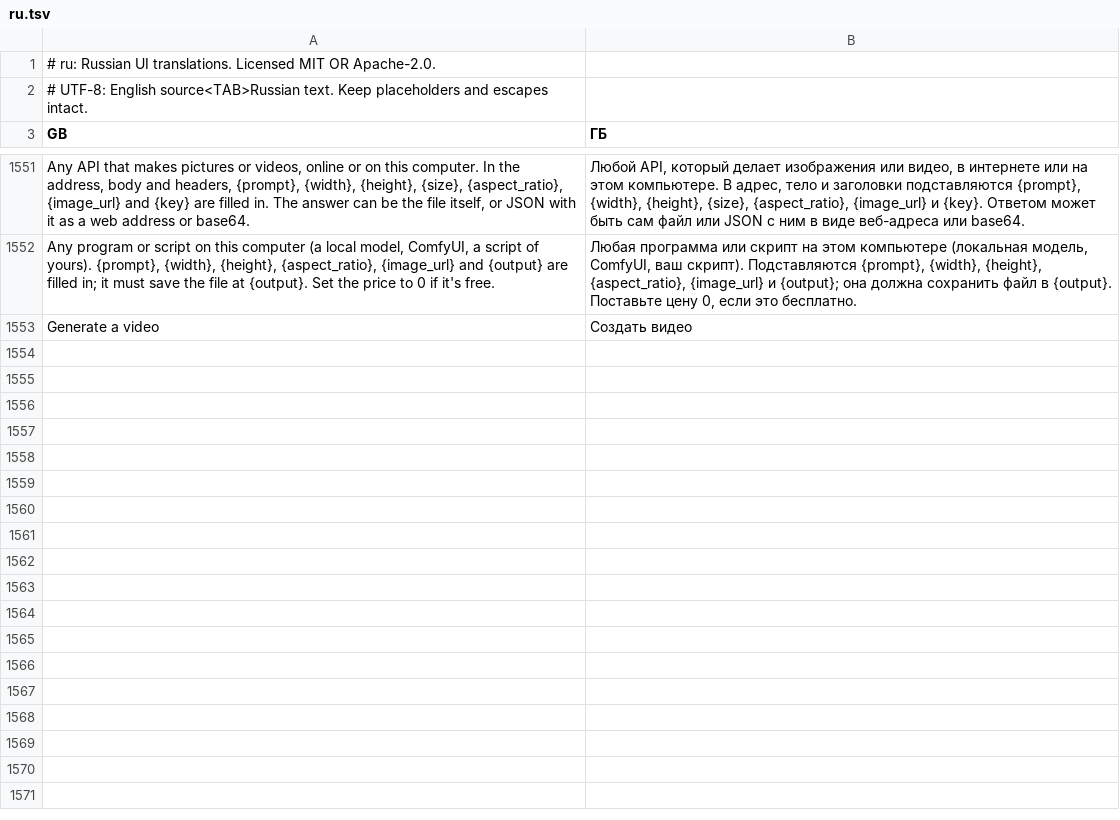
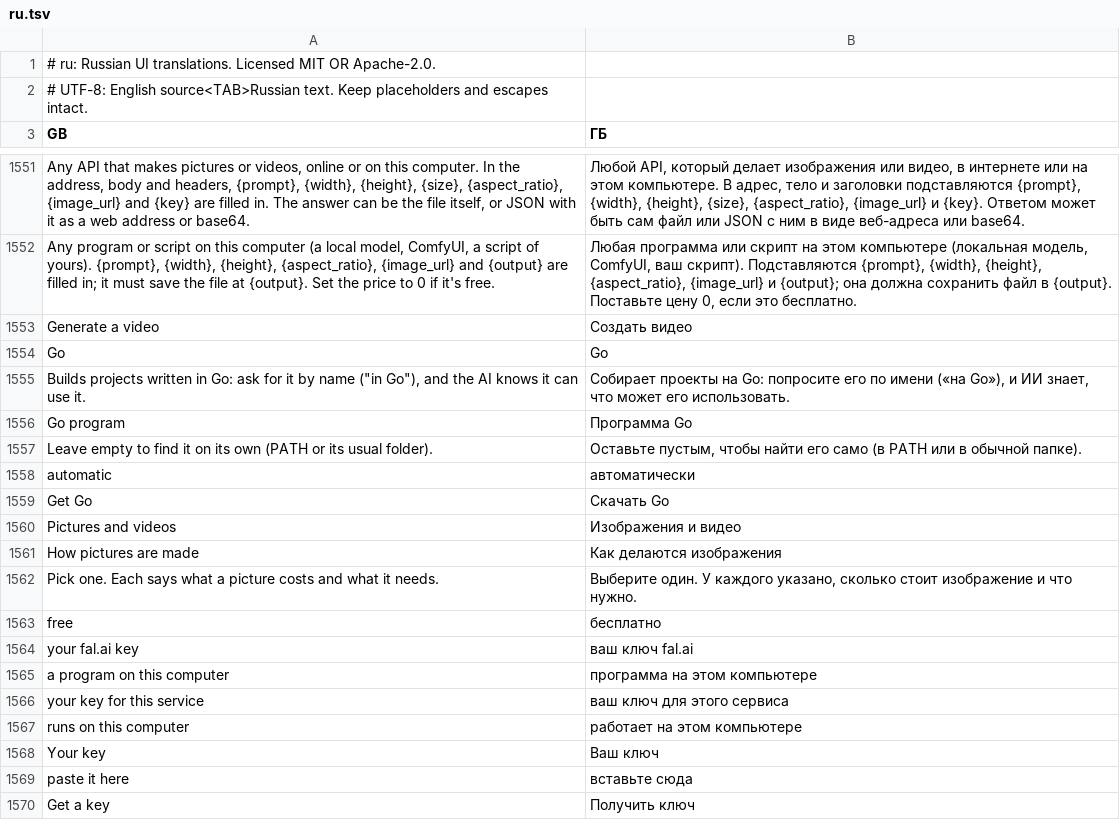
Before and after one commit to fiona-lonco/craft-anything, a TSV file: crates/ui-egui/src/i18n/ru.tsv, drawn as a sheet; only a part is shown, gaps mark what is left out; the diff covers the shown part only.

```diff
--- a/crates/ui-egui/src/i18n/ru.tsv
+++ b/crates/ui-egui/src/i18n/ru.tsv
@@ -1553 +1553,18 @@ Any program or script on this computer (a local model, ComfyUI, a script of your
 Generate a video	Создать видео
+Go	Go
+Builds projects written in Go: ask for it by name ("in Go"), and the AI knows it can use it.	Собирает проекты на Go: попросите его по имени («на Go»), и ИИ знает, что может его использовать.
+Go program	Программа Go
+Leave empty to find it on its own (PATH or its usual folder).	Оставьте пустым, чтобы найти его само (в PATH или в обычной папке).
+automatic	автоматически
+Get Go	Скачать Go
+Pictures and videos	Изображения и видео
+How pictures are made	Как делаются изображения
+Pick one. Each says what a picture costs and what it needs.	Выберите один. У каждого указано, сколько стоит изображение и что нужно.
+free	бесплатно
+your fal.ai key	ваш ключ fal.ai
+a program on this computer	программа на этом компьютере
+your key for this service	ваш ключ для этого сервиса
+runs on this computer	работает на этом компьютере
+Your key	Ваш ключ
+paste it here	вставьте сюда
+Get a key	Получить ключ
```
Also changed, not shown: 20 added rows elsewhere in this file, crates/ui-egui/src/i18n/de.tsv, crates/ui-egui/src/i18n/ko.tsv, 43 other files.
